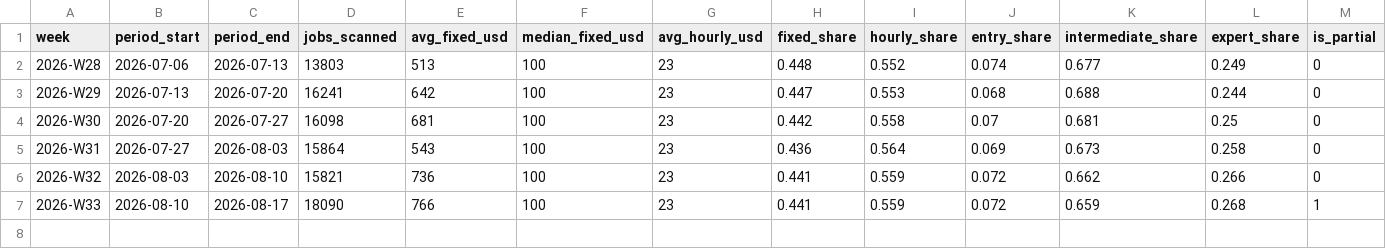
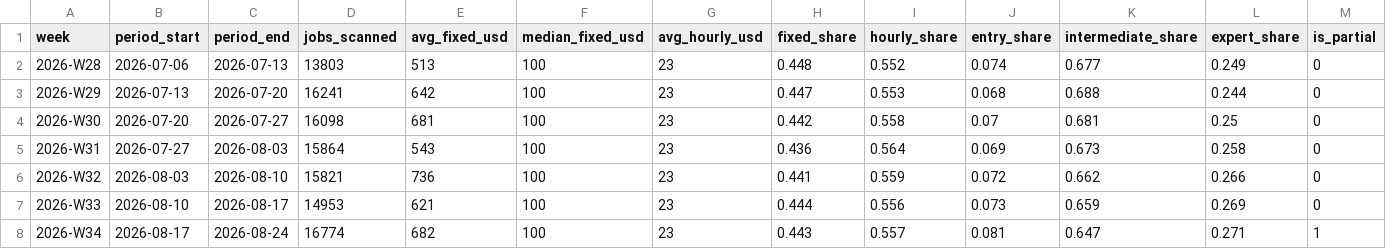
Before and after one commit to snipeworkapp-oss/upwork-market-data, a CSV file: data/weekly.csv, drawn as a sheet.

```diff
--- a/data/weekly.csv
+++ b/data/weekly.csv
@@ -6,2 +6,3 @@ week,period_start,period_end,jobs_scanned,avg_fixed_usd,median_fixed_usd,avg_hou
 2026-W32,2026-08-03,2026-08-10,15821,736,100,23,0.441,0.559,0.072,0.662,0.266,0
-2026-W33,2026-08-10,2026-08-17,18090,766,100,23,0.441,0.559,0.072,0.659,0.268,1
+2026-W33,2026-08-10,2026-08-17,14953,621,100,23,0.444,0.556,0.073,0.659,0.269,0
+2026-W34,2026-08-17,2026-08-24,16774,682,100,23,0.443,0.557,0.081,0.647,0.271,1
```
Also changed, not shown: data/categories.csv, data/countries.csv.
